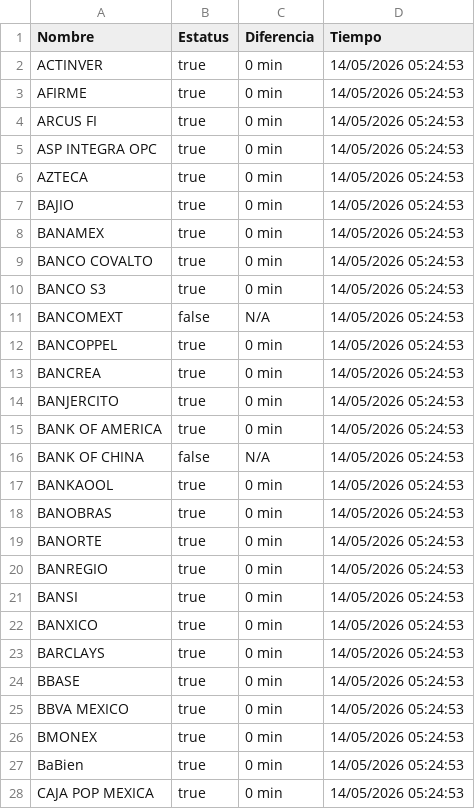
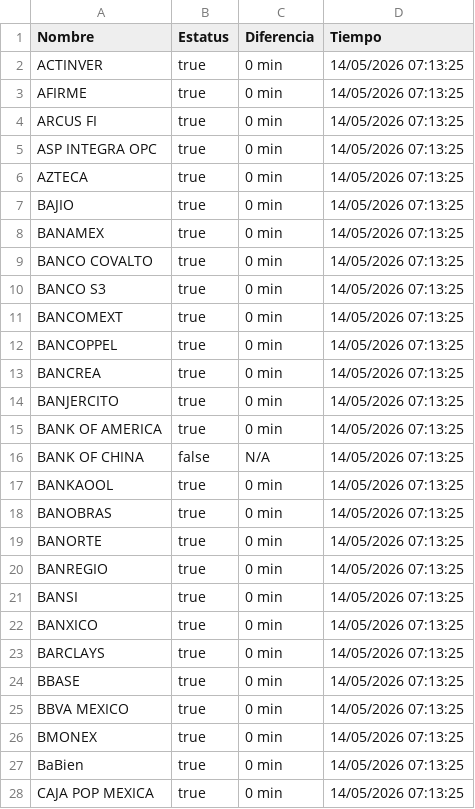
Before and after one commit to MoshiMoshi98/monspei-scrapper, a CSV file: salidas/all.csv, drawn as a sheet; only a part is shown; the diff covers the shown part only.

```diff
--- a/salidas/all.csv
+++ b/salidas/all.csv
@@ -1,28 +1,28 @@
 Nombre,Estatus,Diferencia,Tiempo
-"ACTINVER",true,0 min,14/05/2026 05:24:53
-"AFIRME",true,0 min,14/05/2026 05:24:53
-"ARCUS FI",true,0 min,14/05/2026 05:24:53
-"ASP INTEGRA OPC",true,0 min,14/05/2026 05:24:53
-"AZTECA",true,0 min,14/05/2026 05:24:53
-"BAJIO",true,0 min,14/05/2026 05:24:53
-"BANAMEX",true,0 min,14/05/2026 05:24:53
-"BANCO COVALTO",true,0 min,14/05/2026 05:24:53
-"BANCO S3",true,0 min,14/05/2026 05:24:53
-"BANCOMEXT",false,N/A,14/05/2026 05:24:53
-"BANCOPPEL",true,0 min,14/05/2026 05:24:53
-"BANCREA",true,0 min,14/05/2026 05:24:53
-"BANJERCITO",true,0 min,14/05/2026 05:24:53
-"BANK OF AMERICA",true,0 min,14/05/2026 05:24:53
-"BANK OF CHINA",false,N/A,14/05/2026 05:24:53
-"BANKAOOL",true,0 min,14/05/2026 05:24:53
-"BANOBRAS",true,0 min,14/05/2026 05:24:53
-"BANORTE",true,0 min,14/05/2026 05:24:53
-"BANREGIO",true,0 min,14/05/2026 05:24:53
-"BANSI",true,0 min,14/05/2026 05:24:53
-"BANXICO",true,0 min,14/05/2026 05:24:53
-"BARCLAYS",true,0 min,14/05/2026 05:24:53
-"BBASE",true,0 min,14/05/2026 05:24:53
-"BBVA MEXICO",true,0 min,14/05/2026 05:24:53
-"BMONEX",true,0 min,14/05/2026 05:24:53
-"BaBien",true,0 min,14/05/2026 05:24:53
-"CAJA POP MEXICA",true,0 min,14/05/2026 05:24:53
+"ACTINVER",true,0 min,14/05/2026 07:13:25
+"AFIRME",true,0 min,14/05/2026 07:13:25
+"ARCUS FI",true,0 min,14/05/2026 07:13:25
+"ASP INTEGRA OPC",true,0 min,14/05/2026 07:13:25
+"AZTECA",true,0 min,14/05/2026 07:13:25
+"BAJIO",true,0 min,14/05/2026 07:13:25
+"BANAMEX",true,0 min,14/05/2026 07:13:25
+"BANCO COVALTO",true,0 min,14/05/2026 07:13:25
+"BANCO S3",true,0 min,14/05/2026 07:13:25
+"BANCOMEXT",true,0 min,14/05/2026 07:13:25
+"BANCOPPEL",true,0 min,14/05/2026 07:13:25
+"BANCREA",true,0 min,14/05/2026 07:13:25
+"BANJERCITO",true,0 min,14/05/2026 07:13:25
+"BANK OF AMERICA",true,0 min,14/05/2026 07:13:25
+"BANK OF CHINA",false,N/A,14/05/2026 07:13:25
+"BANKAOOL",true,0 min,14/05/2026 07:13:25
+"BANOBRAS",true,0 min,14/05/2026 07:13:25
+"BANORTE",true,0 min,14/05/2026 07:13:25
+"BANREGIO",true,0 min,14/05/2026 07:13:25
+"BANSI",true,0 min,14/05/2026 07:13:25
+"BANXICO",true,0 min,14/05/2026 07:13:25
+"BARCLAYS",true,0 min,14/05/2026 07:13:25
+"BBASE",true,0 min,14/05/2026 07:13:25
+"BBVA MEXICO",true,0 min,14/05/2026 07:13:25
+"BMONEX",true,0 min,14/05/2026 07:13:25
+"BaBien",true,0 min,14/05/2026 07:13:25
+"CAJA POP MEXICA",true,0 min,14/05/2026 07:13:25
```
Also changed, not shown: 94 edited cells elsewhere in this file, 3 other files.
